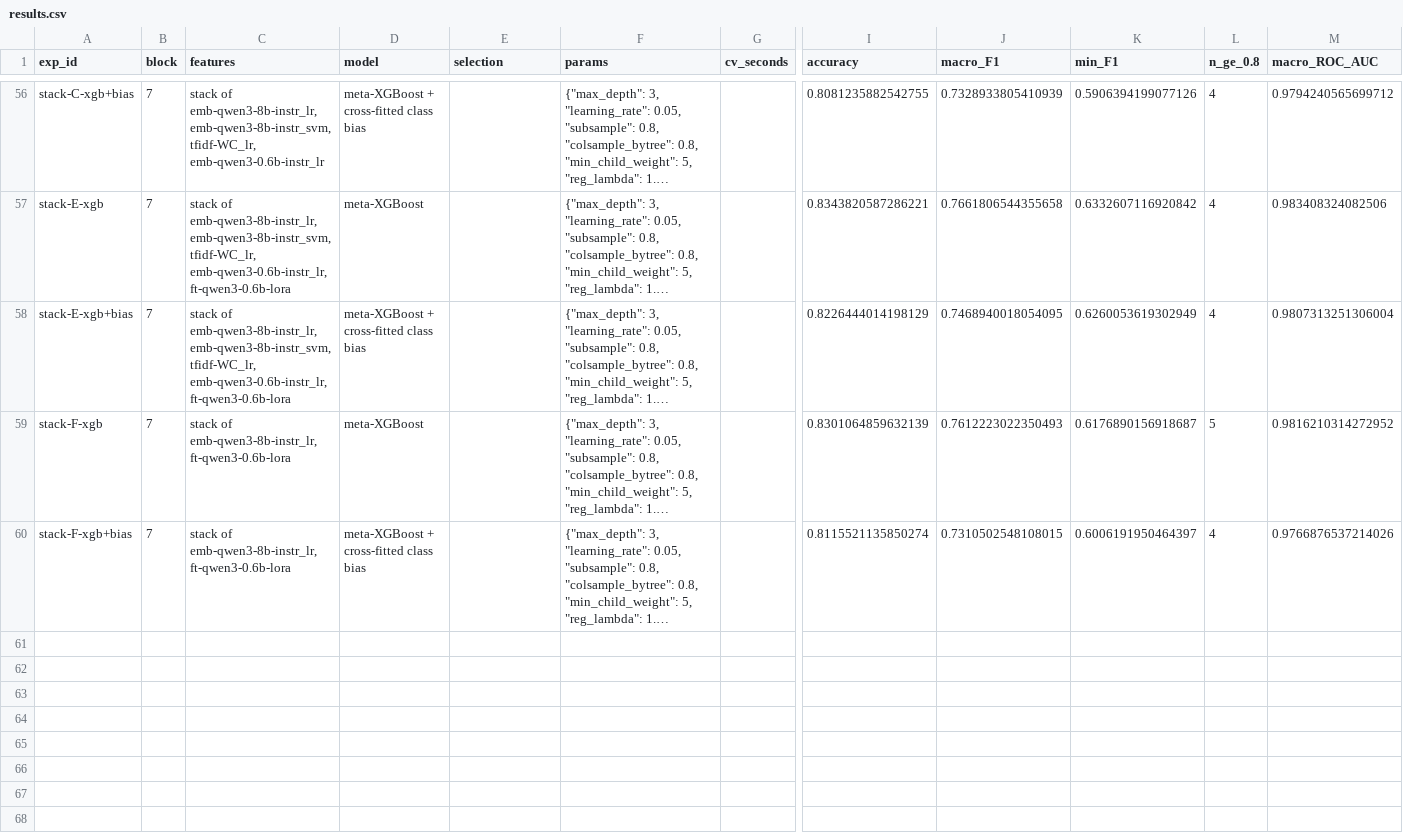
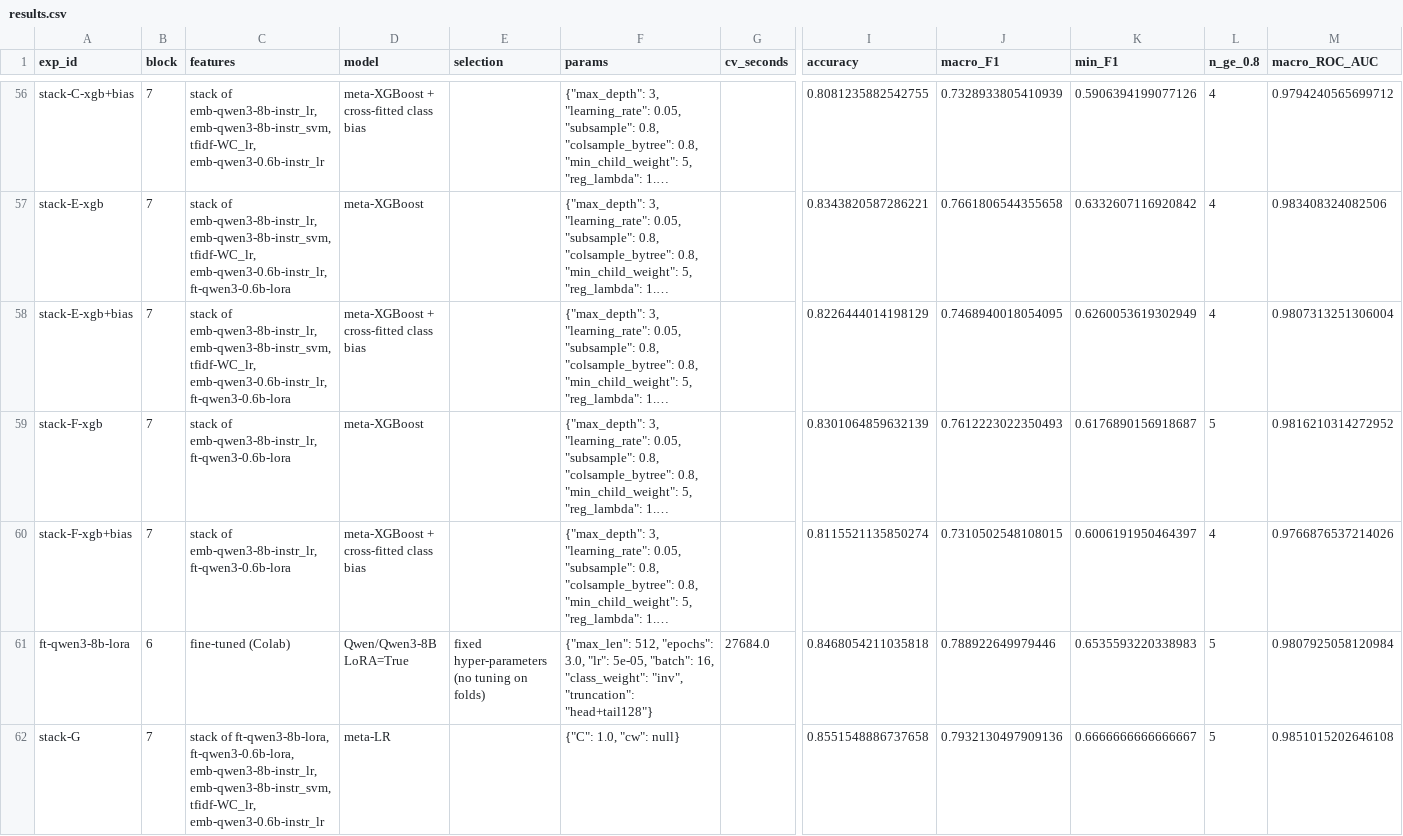
Before and after one commit to ShayHummel/work-type-labels, a CSV file: reports/results.csv, drawn as a sheet; only a part is shown, gaps mark what is left out; long unchanged cells end in …; rows hold the shown columns only; the diff covers the shown part only; the diff names each change by its address in the sheet, - before the commit and + after, or states it on an @@ line.

```diff
--- a/reports/results.csv
+++ b/reports/results.csv
+row 61: ft-qwen3-8b-lora | 6 | fine-tuned (Colab) | Qwen/Qwen3-8B LoRA=True | fixed hyper-parameters (no tuning on folds) | {"max_len": 512, "epochs": 3.0, "lr": 5e-05, "batch": 16, "class_weight": "inv", "truncation": "head+tail128"} | 27684.0 | 0.8468054211035818 | 0.788922649979446 | 0.6535593220338983 | 5 | 0.9807925058120984
+row 62: stack-G | 7 | stack of ft-qwen3-8b-lora, ft-qwen3-0.6b-lora, emb-qwen3-8b-instr_lr, emb-qwen3-8b-instr_svm, tfidf-WC_lr, emb-qwen3-0.6b-instr_lr | meta-LR |  | {"C": 1.0, "cw": null} |  | 0.8551548886737658 | 0.7932130497909136 | 0.6666666666666667 | 5 | 0.9851015202646108
```
Also changed, not shown: 5 added rows elsewhere in this file, 24 other files.
